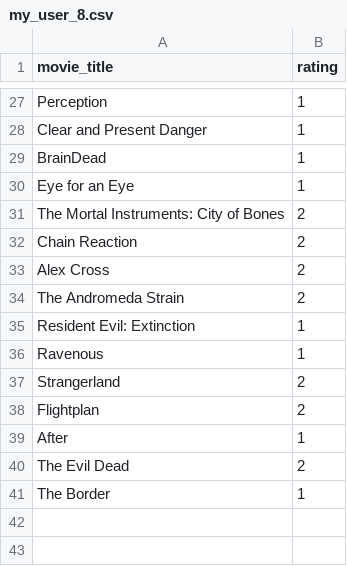
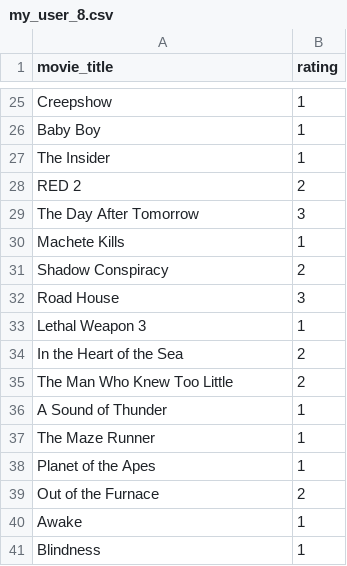
Before and after one commit to choosen23/ArtificialIntelligence_ntua, a CSV file: AI_ex2/Users/my_user_8.csv, drawn as a sheet; only a part is shown, gaps mark what is left out; removed rows and columns are numbered as before the commit, all else as after; the diff covers the shown part only; the diff names each change by its address in the sheet, - before the commit and + after, or states it on an @@ line.

```diff
--- a/AI_ex2/Users/my_user_8.csv
+++ b/AI_ex2/Users/my_user_8.csv
-A25 (movie_title): Perception
+A25 (movie_title): Creepshow
-A26 (movie_title): Clear and Present Danger
+A26 (movie_title): Baby Boy
-A27 (movie_title): BrainDead
+A27 (movie_title): The Insider
+row 28: RED 2 | 2
+row 29: The Day After Tomorrow | 3
+row 30: Machete Kills | 1
+row 31: Shadow Conspiracy | 2
+row 32: Road House | 3
-A33 (movie_title): Eye for an Eye
+A33 (movie_title): Lethal Weapon 3
-A34 (movie_title): The Mortal Instruments: City of Bones
+A34 (movie_title): In the Heart of the Sea
-row 32: Chain Reaction | 2
-row 33: Alex Cross | 2
-A35 (movie_title): The Andromeda Strain
+A35 (movie_title): The Man Who Knew Too Little
-A36 (movie_title): Resident Evil: Extinction
+A36 (movie_title): A Sound of Thunder
-A37 (movie_title): Ravenous
+A37 (movie_title): The Maze Runner
-row 37: Strangerland | 2
+row 38: Planet of the Apes | 1
-A39 (movie_title): Flightplan
+A39 (movie_title): Out of the Furnace
-A40 (movie_title): After
+A40 (movie_title): Awake
-row 40: The Evil Dead | 2
-A41 (movie_title): The Border
+A41 (movie_title): Blindness
```
Also changed, not shown: 9 added rows, 11 removed rows and 13 edited cells elsewhere in this file, AI_ex2/Users/my_user_1.csv, AI_ex2/Users/my_user_3.csv, 9 other files.
